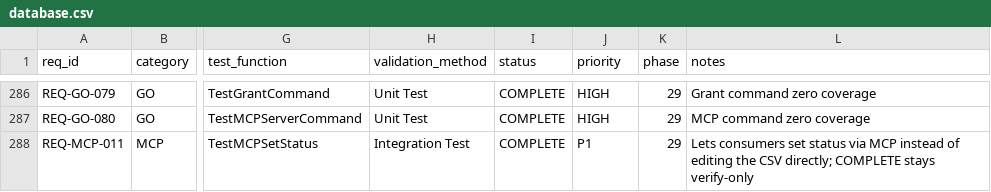
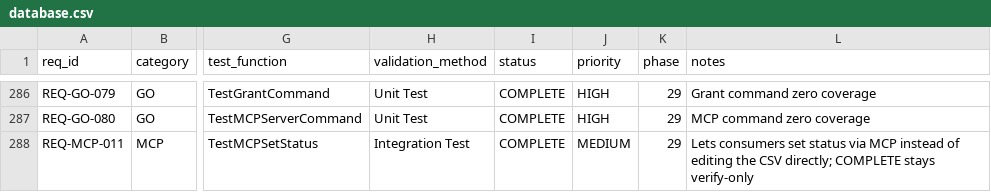
Before and after one commit to rtmx-ai/rtmx, a CSV file: .rtmx/database.csv, drawn as a sheet; only a part is shown, gaps mark what is left out; the diff covers the shown part only; the diff names each change by its address in the sheet, - before the commit and + after, or states it on an @@ line.

```diff
--- a/.rtmx/database.csv
+++ b/.rtmx/database.csv
-J288 (priority): P1
+J288 (priority): MEDIUM
```
Also changed, not shown: 1 added row and 2 edited cells elsewhere in this file, 5 other files.
